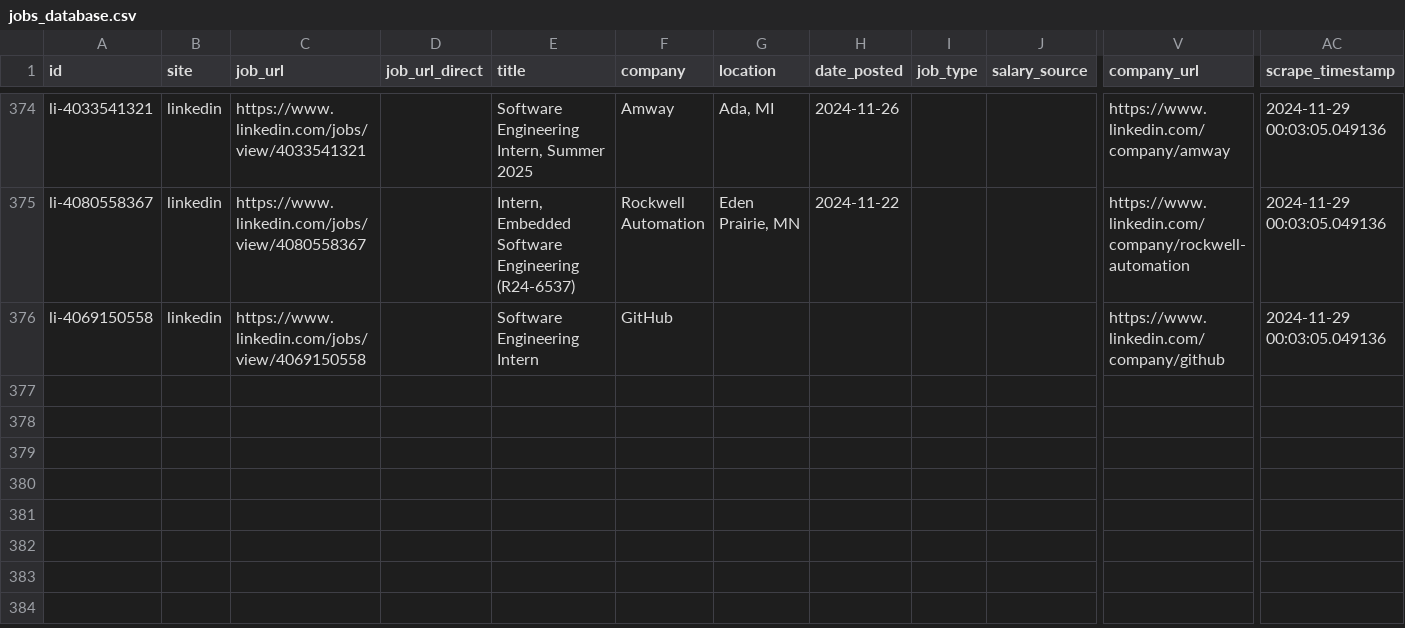
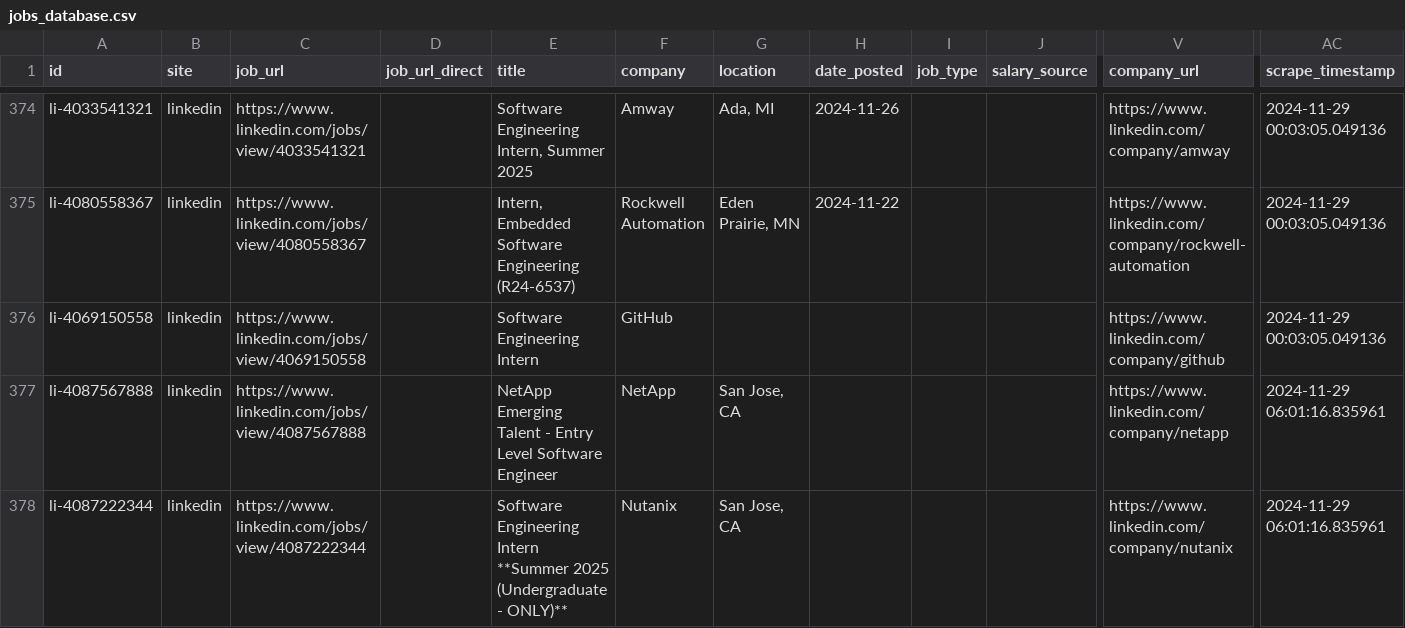
Before and after one commit to edwarddgao/swe-jobs, a CSV file: jobs_database.csv, drawn as a sheet; only a part is shown, gaps mark what is left out; rows hold the shown columns only; the diff names each change by its address in the sheet, - before the commit and + after, or states it on an @@ line.

Commit message:
Update job database: +2 new jobs, total 377

```diff
--- a/jobs_database.csv
+++ b/jobs_database.csv
+row 377: li-4087567888 | linkedin | https://www.linkedin.com/jobs/view/4087567888 |  | NetApp Emerging Talent - Entry Level Software Engineer | NetApp | San Jose, CA |  |  |  | https://www.linkedin.com/company/netapp | 2024-11-29 06:01:16.835961
+row 378: li-4087222344 | linkedin | https://www.linkedin.com/jobs/view/4087222344 |  | Software Engineering Intern **Summer 2025 (Undergraduate - ONLY)** | Nutanix | San Jose, CA |  |  |  | https://www.linkedin.com/company/nutanix | 2024-11-29 06:01:16.835961
```
Also changed, not shown: 1 other file.
